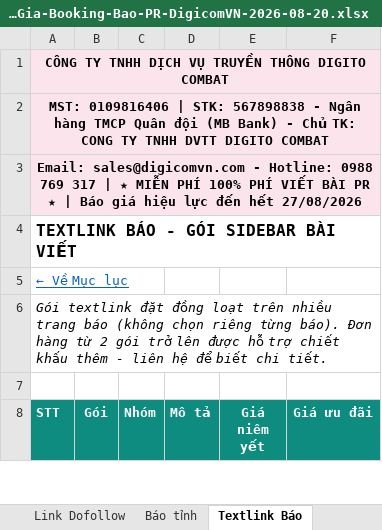
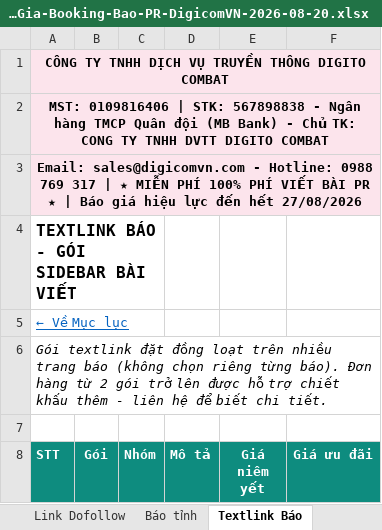
Before and after one commit to paolodinho/digicomvn, an Excel workbook: 11-bao-gia-khach/Bao-Gia-Booking-Bao-PR-DigicomVN-2026-08-20.xlsx, sheet Textlink Báo, drawn as a sheet; only a part is shown; values as stored, in another font and other column widths than the file's, no borders; the diff names each change by its address in the sheet, - before the commit and + after, or states it on an @@ line.

```diff
--- a/11-bao-gia-khach/Bao-Gia-Booking-Bao-PR-DigicomVN-2026-08-20.xlsx (sheet Textlink Báo)
+++ b/11-bao-gia-khach/Bao-Gia-Booking-Bao-PR-DigicomVN-2026-08-20.xlsx (sheet Textlink Báo)
+A4:C4 merged
+A5:C5 merged
```
Also changed, not shown: sheet Textlink Home, sheet Link Dofollow, 11-bao-gia-khach/NOIBO-Booking-Bao-PR-DigicomVN-2026-08-20.xlsx.
